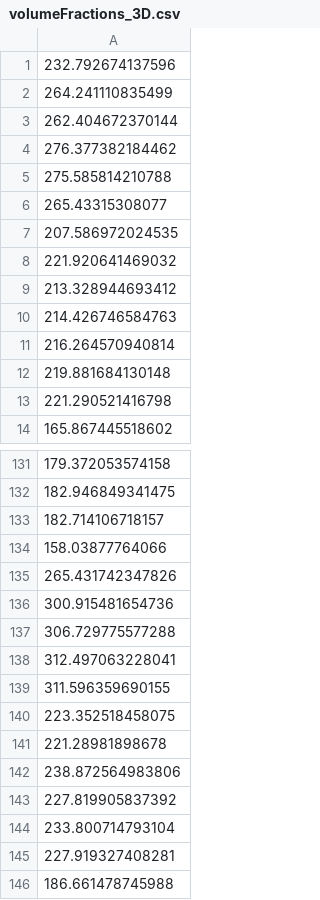
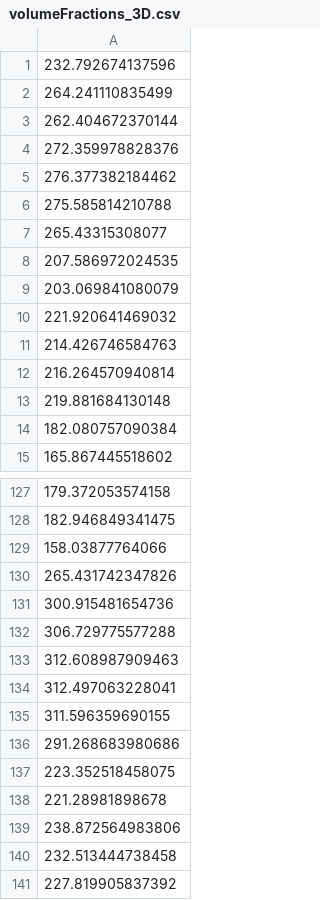
Before and after one commit to MasqueradeOfSilence/MLS-MPM-unity, a CSV file: MLS-MPM/Assets/Resources/volumeFractions_3D.csv, drawn as a sheet; only a part is shown, gaps mark what is left out; the shorter side is filled out with more unchanged rows; the diff covers the shown part only.

```diff
--- a/MLS-MPM/Assets/Resources/volumeFractions_3D.csv
+++ b/MLS-MPM/Assets/Resources/volumeFractions_3D.csv
@@ -3,2 +3,3 @@
 262.404672370144
+272.359978828376
 276.377382184462
@@ -7,4 +8,4 @@
 207.586972024535
+203.069841080079
 221.920641469032
-213.328944693412
 214.426746584763
@@ -12,3 +13,3 @@
 219.881684130148
-221.290521416798
+182.080757090384
 165.867445518602
@@ -132,3 +128,2 @@
 182.946849341475
-182.714106718157
 158.03877764066
@@ -137,4 +132,6 @@
 306.729775577288
+312.608987909463
 312.497063228041
 311.596359690155
+291.268683980686
 223.352518458075
@@ -142,2 +139,3 @@
 238.872564983806
+232.513444738458
 227.819905837392
```
Also changed, not shown: 7 added rows, 11 removed rows and 1 edited cell elsewhere in this file, 43 other files.
